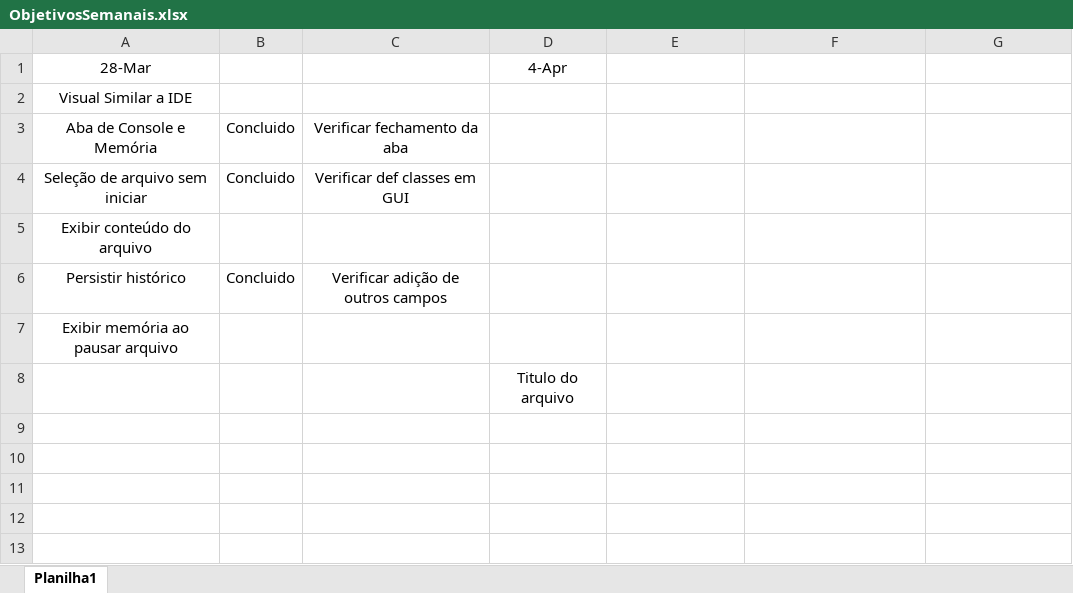
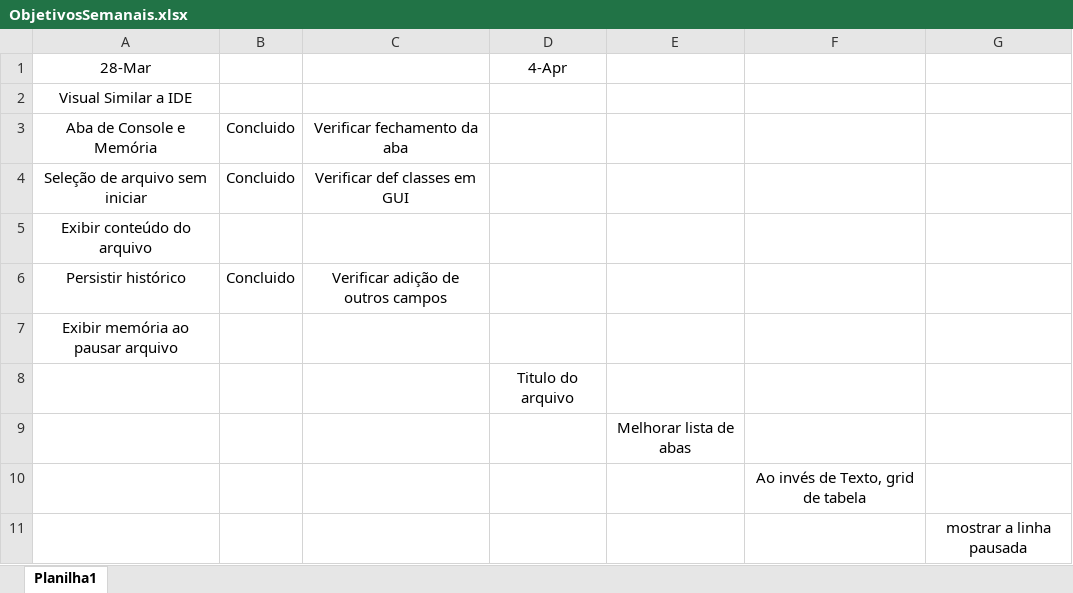
Before and after one commit to JoseOAM/emulator_java, an Excel workbook: ObjetivosSemanais.xlsx, sheet Planilha1, drawn as a sheet; values as stored, in another font and other column widths than the file's, no borders; the diff names each change by its address in the sheet, - before the commit and + after, or states it on an @@ line.

Commit message:
Adding and improving the debug and console table

```diff
--- a/ObjetivosSemanais.xlsx (sheet Planilha1)
+++ b/ObjetivosSemanais.xlsx (sheet Planilha1)
+row 9:  |  |  |  | Melhorar lista de abas
+row 10:  |  |  |  |  | Ao invés de Texto, grid de tabela
+row 11:  |  |  |  |  |  | mostrar a linha pausada
```
Also changed, not shown: 3 other files.
